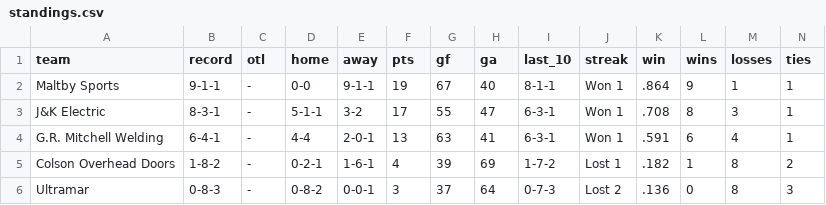
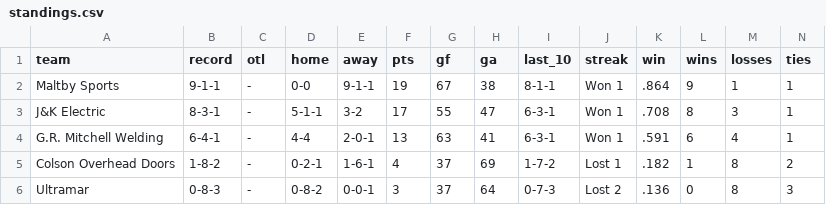
Before and after one commit to ThomasMcCrossin/aahlscraper, a CSV file: data/standings.csv, drawn as a sheet.

```diff
--- a/data/standings.csv
+++ b/data/standings.csv
@@ -1,6 +1,6 @@
 team,record,otl,home,away,pts,gf,ga,last_10,streak,win,wins,losses,ties
-Maltby Sports,9-1-1,-,0-0,9-1-1,19,67,40,8-1-1,Won 1,.864,9,1,1
+Maltby Sports,9-1-1,-,0-0,9-1-1,19,67,38,8-1-1,Won 1,.864,9,1,1
 J&K Electric,8-3-1,-,5-1-1,3-2,17,55,47,6-3-1,Won 1,.708,8,3,1
 G.R. Mitchell Welding,6-4-1,-,4-4,2-0-1,13,63,41,6-3-1,Won 1,.591,6,4,1
-Colson Overhead Doors,1-8-2,-,0-2-1,1-6-1,4,39,69,1-7-2,Lost 1,.182,1,8,2
+Colson Overhead Doors,1-8-2,-,0-2-1,1-6-1,4,37,69,1-7-2,Lost 1,.182,1,8,2
 Ultramar,0-8-3,-,0-8-2,0-0-1,3,37,64,0-7-3,Lost 2,.136,0,8,3
```
Also changed, not shown: data/player_stats.csv, 6 other files.
